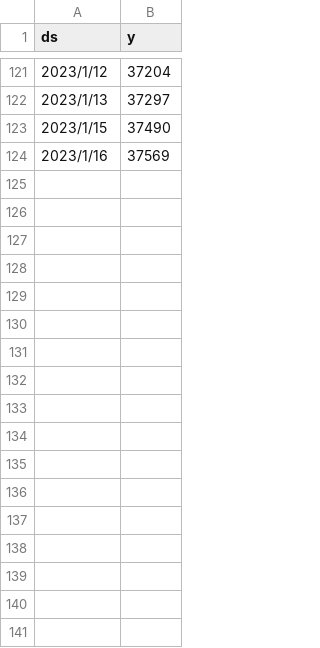
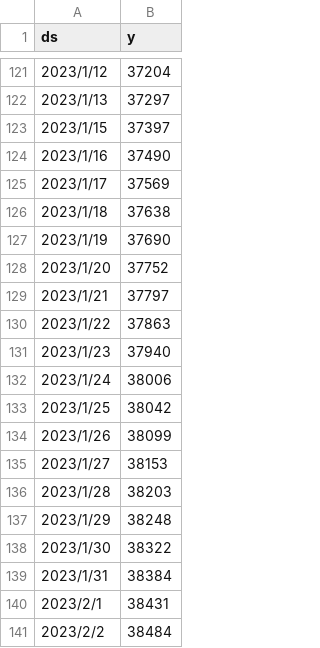
Before and after one commit to arcboundavenger/Python1, a CSV file: test1ff7core.csv, drawn as a sheet; only a part is shown, gaps mark what is left out; the diff covers the shown part only.

```diff
--- a/test1ff7core.csv
+++ b/test1ff7core.csv
@@ -122,3 +122,20 @@ ds,y
 2023/1/13,37297
-2023/1/15,37490
-2023/1/16,37569
+2023/1/15,37397
+2023/1/16,37490
+2023/1/17,37569
+2023/1/18,37638
+2023/1/19,37690
+2023/1/20,37752
+2023/1/21,37797
+2023/1/22,37863
+2023/1/23,37940
+2023/1/24,38006
+2023/1/25,38042
+2023/1/26,38099
+2023/1/27,38153
+2023/1/28,38203
+2023/1/29,38248
+2023/1/30,38322
+2023/1/31,38384
+2023/2/1,38431
+2023/2/2,38484
```
Also changed, not shown: 14 added rows elsewhere in this file, 2 other files.
